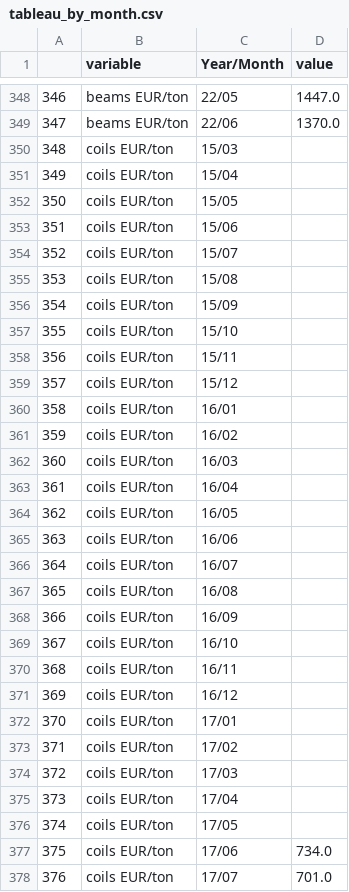
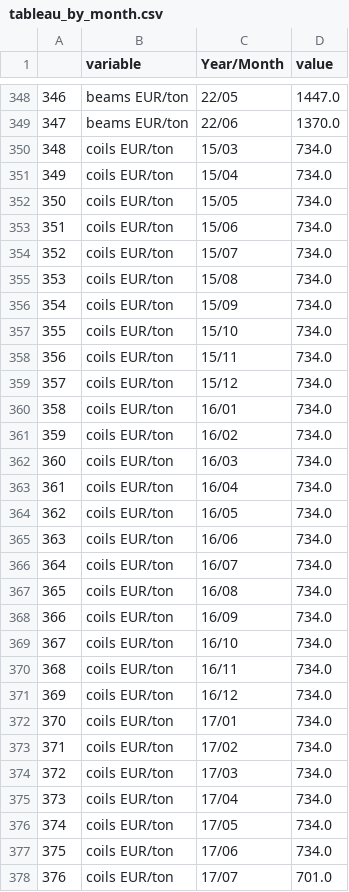
Before and after one commit to theo-soler/Projet_info, a CSV file: tableau_by_month.csv, drawn as a sheet; only a part is shown, gaps mark what is left out; the diff covers the shown part only.

```diff
--- a/tableau_by_month.csv
+++ b/tableau_by_month.csv
@@ -349,29 +349,29 @@
 347,beams EUR/ton,22/06,1370.0
-348,coils EUR/ton,15/03,
-349,coils EUR/ton,15/04,
-350,coils EUR/ton,15/05,
-351,coils EUR/ton,15/06,
-352,coils EUR/ton,15/07,
-353,coils EUR/ton,15/08,
-354,coils EUR/ton,15/09,
-355,coils EUR/ton,15/10,
-356,coils EUR/ton,15/11,
-357,coils EUR/ton,15/12,
-358,coils EUR/ton,16/01,
-359,coils EUR/ton,16/02,
-360,coils EUR/ton,16/03,
-361,coils EUR/ton,16/04,
-362,coils EUR/ton,16/05,
-363,coils EUR/ton,16/06,
-364,coils EUR/ton,16/07,
-365,coils EUR/ton,16/08,
-366,coils EUR/ton,16/09,
-367,coils EUR/ton,16/10,
-368,coils EUR/ton,16/11,
-369,coils EUR/ton,16/12,
-370,coils EUR/ton,17/01,
-371,coils EUR/ton,17/02,
-372,coils EUR/ton,17/03,
-373,coils EUR/ton,17/04,
-374,coils EUR/ton,17/05,
+348,coils EUR/ton,15/03,734.0
+349,coils EUR/ton,15/04,734.0
+350,coils EUR/ton,15/05,734.0
+351,coils EUR/ton,15/06,734.0
+352,coils EUR/ton,15/07,734.0
+353,coils EUR/ton,15/08,734.0
+354,coils EUR/ton,15/09,734.0
+355,coils EUR/ton,15/10,734.0
+356,coils EUR/ton,15/11,734.0
+357,coils EUR/ton,15/12,734.0
+358,coils EUR/ton,16/01,734.0
+359,coils EUR/ton,16/02,734.0
+360,coils EUR/ton,16/03,734.0
+361,coils EUR/ton,16/04,734.0
+362,coils EUR/ton,16/05,734.0
+363,coils EUR/ton,16/06,734.0
+364,coils EUR/ton,16/07,734.0
+365,coils EUR/ton,16/08,734.0
+366,coils EUR/ton,16/09,734.0
+367,coils EUR/ton,16/10,734.0
+368,coils EUR/ton,16/11,734.0
+369,coils EUR/ton,16/12,734.0
+370,coils EUR/ton,17/01,734.0
+371,coils EUR/ton,17/02,734.0
+372,coils EUR/ton,17/03,734.0
+373,coils EUR/ton,17/04,734.0
+374,coils EUR/ton,17/05,734.0
 375,coils EUR/ton,17/06,734.0
```
Also changed, not shown: 62 edited cells elsewhere in this file, 1 other file.
